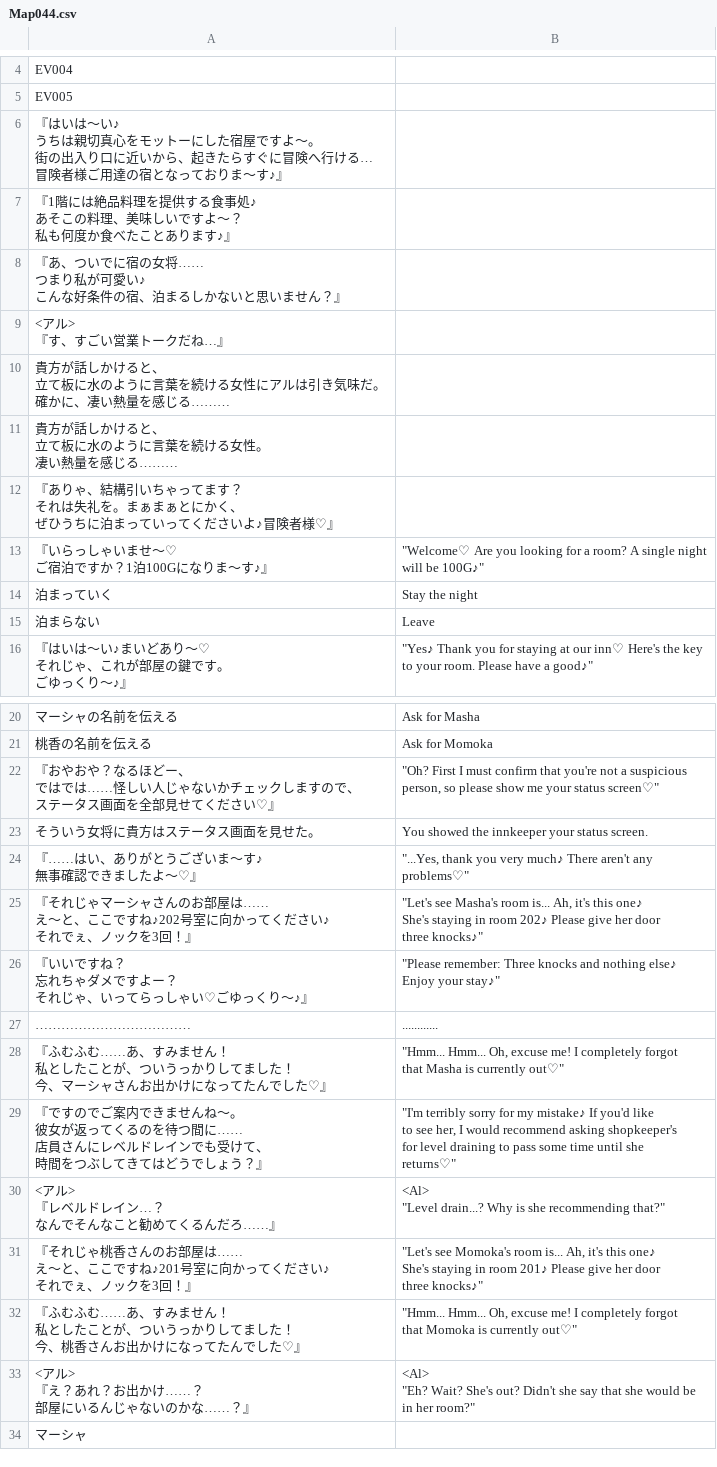
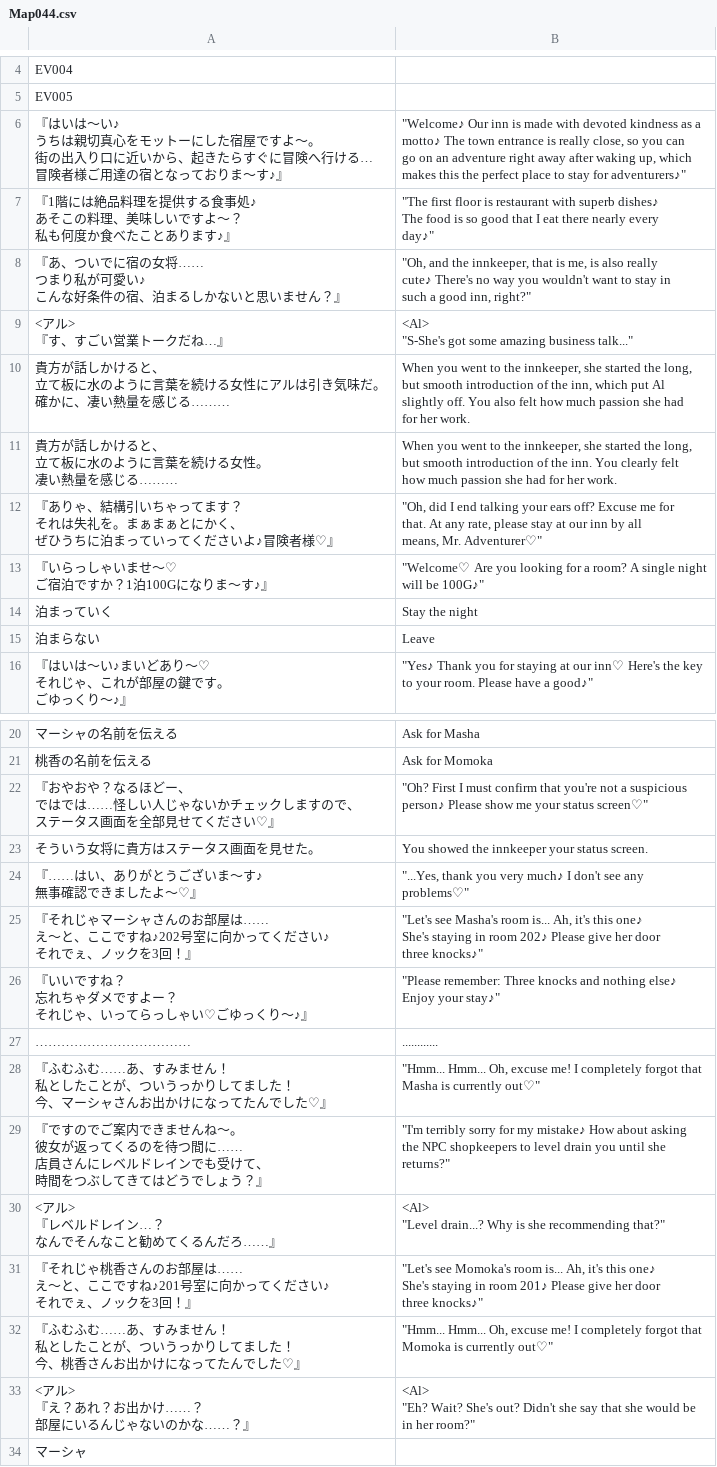
Before and after one commit to PummelsTL/TowerOfAlfimia, a CSV file: www/data/Map044.csv, drawn as a sheet; only a part is shown, gaps mark what is left out.

Commit message:
Update Map044.csv

```diff
--- a/www/data/Map044.csv
+++ b/www/data/Map044.csv
@@ -5,23 +5,38 @@
 "EV005",""
-"『はいは～い♪
-　うちは親切真心をモットーにした宿屋ですよ～。
-　街の出入り口に近いから、起きたらすぐに冒険へ行ける…
-　冒険者様ご用達の宿となっておりま～す♪』",""
-"『1階には絶品料理を提供する食事処♪
-　あそこの料理、美味しいですよ～？
-　私も何度か食べたことあります♪』",""
-"『あ、ついでに宿の女将……
-　つまり私が可愛い♪
-　こんな好条件の宿、泊まるしかないと思いません？』",""
-"<アル>
-『す、すごい営業トークだね…』",""
-"貴方が話しかけると、
-立て板に水のように言葉を続ける女性にアルは引き気味だ。
-確かに、凄い熱量を感じる………",""
-"貴方が話しかけると、
-立て板に水のように言葉を続ける女性。
-凄い熱量を感じる………",""
-"『ありゃ、結構引いちゃってます？
-　それは失礼を。まぁまぁとにかく、
-　ぜひうちに泊まっていってくださいよ♪冒険者様♡』",""
+"『はいは～い♪
+　うちは親切真心をモットーにした宿屋ですよ～。
+　街の出入り口に近いから、起きたらすぐに冒険へ行ける…
+　冒険者様ご用達の宿となっておりま～す♪』","""Welcome♪ Our inn is made with devoted kindness as a
+ motto♪ The town entrance is really close, so you can
+ go on an adventure right away after waking up, which
+ makes this the perfect place to stay for adventurers♪"""
+"『1階には絶品料理を提供する食事処♪
+　あそこの料理、美味しいですよ～？
+　私も何度か食べたことあります♪』","""The first floor is restaurant with superb dishes♪
+ The food is so good that I eat there nearly every
+ day♪"""
+"『あ、ついでに宿の女将……
+　つまり私が可愛い♪
+　こんな好条件の宿、泊まるしかないと思いません？』","""Oh, and the innkeeper, that is me, is also really
+ cute♪ There's no way you wouldn't want to stay in
+ such a good inn, right?"""
+"<アル>
+『す、すごい営業トークだね…』","<Al>
+""S-She's got some amazing business talk..."""
+"貴方が話しかけると、
+立て板に水のように言葉を続ける女性にアルは引き気味だ。
+確かに、凄い熱量を感じる………","When you went to the innkeeper, she started the long,
+but smooth introduction of the inn, which put Al
+slightly off. You also felt how much passion she had
+for her work."
+"貴方が話しかけると、
+立て板に水のように言葉を続ける女性。
+凄い熱量を感じる………","When you went to the innkeeper, she started the long,
+but smooth introduction of the inn. You clearly felt
+how much passion she had for her work."
+"『ありゃ、結構引いちゃってます？
+　それは失礼を。まぁまぁとにかく、
+　ぜひうちに泊まっていってくださいよ♪冒険者様♡』","""Oh, did I end talking your ears off? Excuse me for
+ that. At any rate, please stay at our inn by all
+ means, Mr. Adventurer♡"""
 "『いらっしゃいませ～♡
@@ -47,10 +62,10 @@
 "桃香の名前を伝える","Ask for Momoka"
-"『おやおや？なるほどー、
-　ではでは……怪しい人じゃないかチェックしますので、
-　ステータス画面を全部見せてください♡』　","""Oh? First I must confirm that you're not a suspicious
- person, so please show me your status screen♡"""
+"『おやおや？なるほどー、
+　ではでは……怪しい人じゃないかチェックしますので、
+　ステータス画面を全部見せてください♡』　","""Oh? First I must confirm that you're not a suspicious
+ person♪ Please show me your status screen♡"""
 "そういう女将に貴方はステータス画面を見せた。","You showed the innkeeper your status screen."
-"『……はい、ありがとうございま～す♪
-　無事確認できましたよ～♡』","""...Yes, thank you very much♪ There aren't any
- problems♡"""
+"『……はい、ありがとうございま～す♪
+　無事確認できましたよ～♡』","""...Yes, thank you very much♪ I don't see any
+ problems♡"""
 "『それじゃマーシャさんのお部屋は……
@@ -65,13 +80,12 @@
 "………………………………","............"
-"『ふむふむ……あ、すみません！
-　私としたことが、ついうっかりしてました！
-　今、マーシャさんお出かけになってたんでした♡』","""Hmm... Hmm... Oh, excuse me! I completely forgot
- that Masha is currently out♡"""
-"『ですのでご案内できませんね～。
-　彼女が返ってくるのを待つ間に……
-　店員さんにレベルドレインでも受けて、
-　時間をつぶしてきてはどうでしょう？』","""I'm terribly sorry for my mistake♪ If you'd like
- to see her, I would recommend asking shopkeeper's
- for level draining to pass some time until she
- returns♡"""
+"『ふむふむ……あ、すみません！
+　私としたことが、ついうっかりしてました！
+　今、マーシャさんお出かけになってたんでした♡』","""Hmm... Hmm... Oh, excuse me! I completely forgot that
+ Masha is currently out♡"""
+"『ですのでご案内できませんね～。
+　彼女が返ってくるのを待つ間に……
+　店員さんにレベルドレインでも受けて、
+　時間をつぶしてきてはどうでしょう？』","""I'm terribly sorry for my mistake♪ How about asking
+ the NPC shopkeepers to level drain you until she
+ returns?"""
 "<アル>
@@ -85,6 +99,6 @@
  three knocks♪"""
-"『ふむふむ……あ、すみません！
-　私としたことが、ついうっかりしてました！
-　今、桃香さんお出かけになってたんでした♡』","""Hmm... Hmm... Oh, excuse me! I completely forgot
- that Momoka is currently out♡"""
+"『ふむふむ……あ、すみません！
+　私としたことが、ついうっかりしてました！
+　今、桃香さんお出かけになってたんでした♡』","""Hmm... Hmm... Oh, excuse me! I completely forgot that
+ Momoka is currently out♡"""
 "<アル>
```
